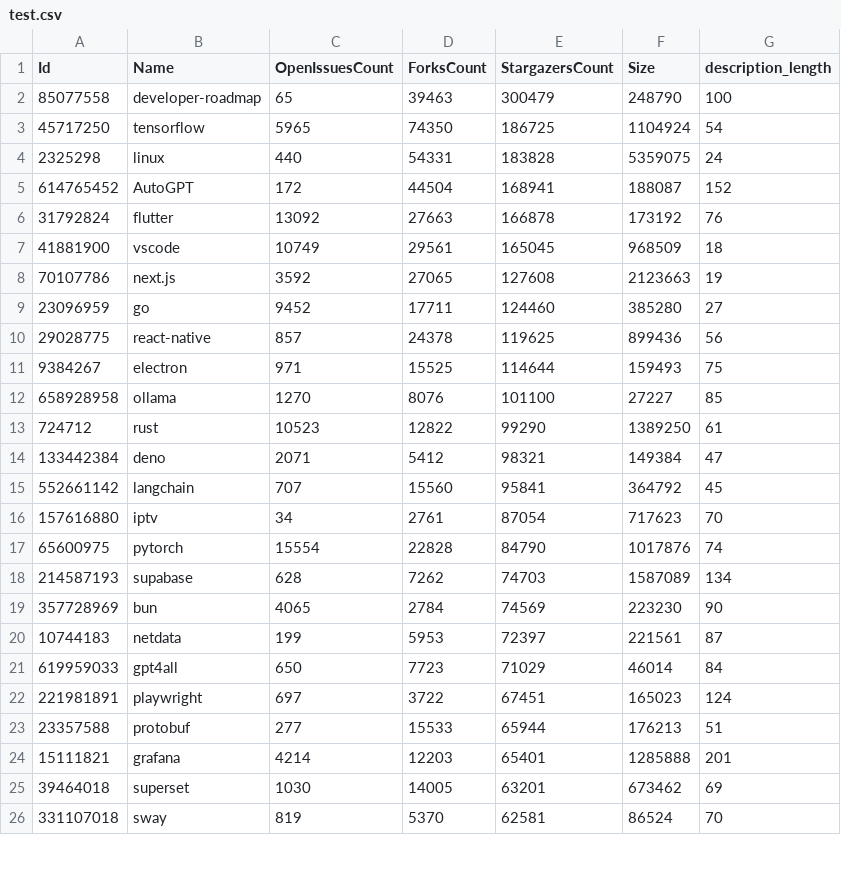
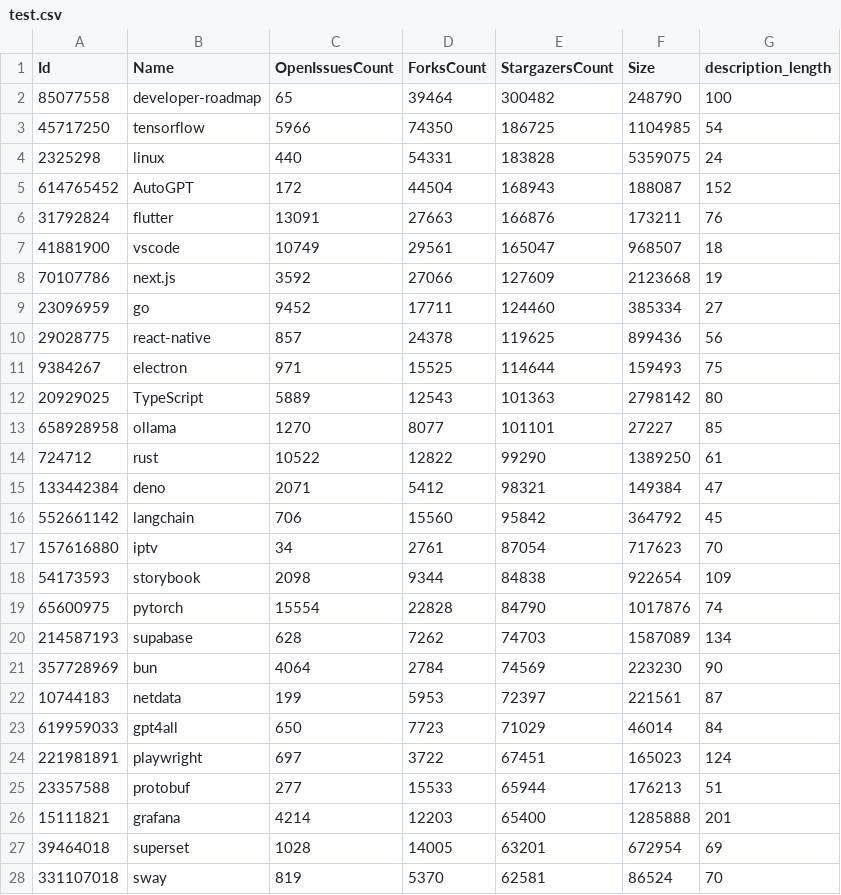
Before and after one commit to sh1v4mr4j/Github-repo-trend-predictor, a CSV file: test.csv, drawn as a sheet; only a part is shown; the diff covers the shown part only.

```diff
--- a/test.csv
+++ b/test.csv
@@ -1,20 +1,22 @@
 Id,Name,OpenIssuesCount,ForksCount,StargazersCount,Size,description_length
-85077558,developer-roadmap,65,39463,300479,248790,100
-45717250,tensorflow,5965,74350,186725,1104924,54
+85077558,developer-roadmap,65,39464,300482,248790,100
+45717250,tensorflow,5966,74350,186725,1104985,54
 2325298,linux,440,54331,183828,5359075,24
-614765452,AutoGPT,172,44504,168941,188087,152
-31792824,flutter,13092,27663,166878,173192,76
-41881900,vscode,10749,29561,165045,968509,18
-70107786,next.js,3592,27065,127608,2123663,19
-23096959,go,9452,17711,124460,385280,27
+614765452,AutoGPT,172,44504,168943,188087,152
+31792824,flutter,13091,27663,166876,173211,76
+41881900,vscode,10749,29561,165047,968507,18
+70107786,next.js,3592,27066,127609,2123668,19
+23096959,go,9452,17711,124460,385334,27
 29028775,react-native,857,24378,119625,899436,56
 9384267,electron,971,15525,114644,159493,75
-658928958,ollama,1270,8076,101100,27227,85
-724712,rust,10523,12822,99290,1389250,61
+20929025,TypeScript,5889,12543,101363,2798142,80
+658928958,ollama,1270,8077,101101,27227,85
+724712,rust,10522,12822,99290,1389250,61
 133442384,deno,2071,5412,98321,149384,47
-552661142,langchain,707,15560,95841,364792,45
+552661142,langchain,706,15560,95842,364792,45
 157616880,iptv,34,2761,87054,717623,70
+54173593,storybook,2098,9344,84838,922654,109
 65600975,pytorch,15554,22828,84790,1017876,74
 214587193,supabase,628,7262,74703,1587089,134
-357728969,bun,4065,2784,74569,223230,90
+357728969,bun,4064,2784,74569,223230,90
 10744183,netdata,199,5953,72397,221561,87
@@ -23,4 +25,4 @@ Id,Name,OpenIssuesCount,ForksCount,StargazersCount,Size,description_length
 23357588,protobuf,277,15533,65944,176213,51
-15111821,grafana,4214,12203,65401,1285888,201
-39464018,superset,1030,14005,63201,673462,69
+15111821,grafana,4214,12203,65400,1285888,201
+39464018,superset,1028,14005,63201,672954,69
 331107018,sway,819,5370,62581,86524,70
```
Also changed, not shown: 3 added rows, 5 removed rows and 39 edited cells elsewhere in this file, sorted_test.csv, validation.csv, 3 other files.
